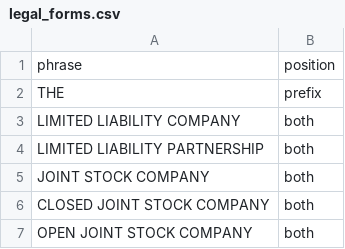
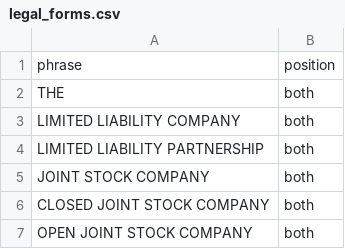
Before and after one commit to Daudsaid/sanctions-screening-pipeline, a CSV file: dbt/sanctions_screening_dbt/seeds/legal_forms.csv, drawn as a sheet; only a part is shown.

Commit message:
Repair officer and company names that broke screening
Companies filed under a person role are now organisations, repeated commas
no longer drop forenames, and THE is stripped from the end of names.

```diff
--- a/dbt/sanctions_screening_dbt/seeds/legal_forms.csv
+++ b/dbt/sanctions_screening_dbt/seeds/legal_forms.csv
@@ -1,3 +1,3 @@
 phrase,position
-THE,prefix
+THE,both
 LIMITED LIABILITY COMPANY,both
```
Also changed, not shown: 8 other files.
